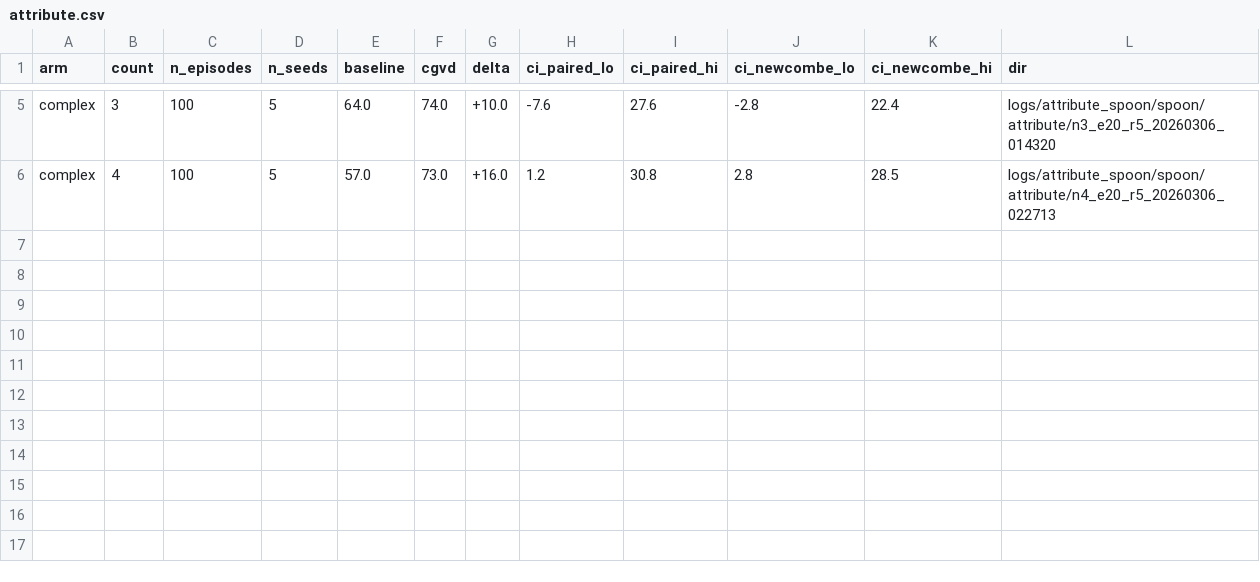
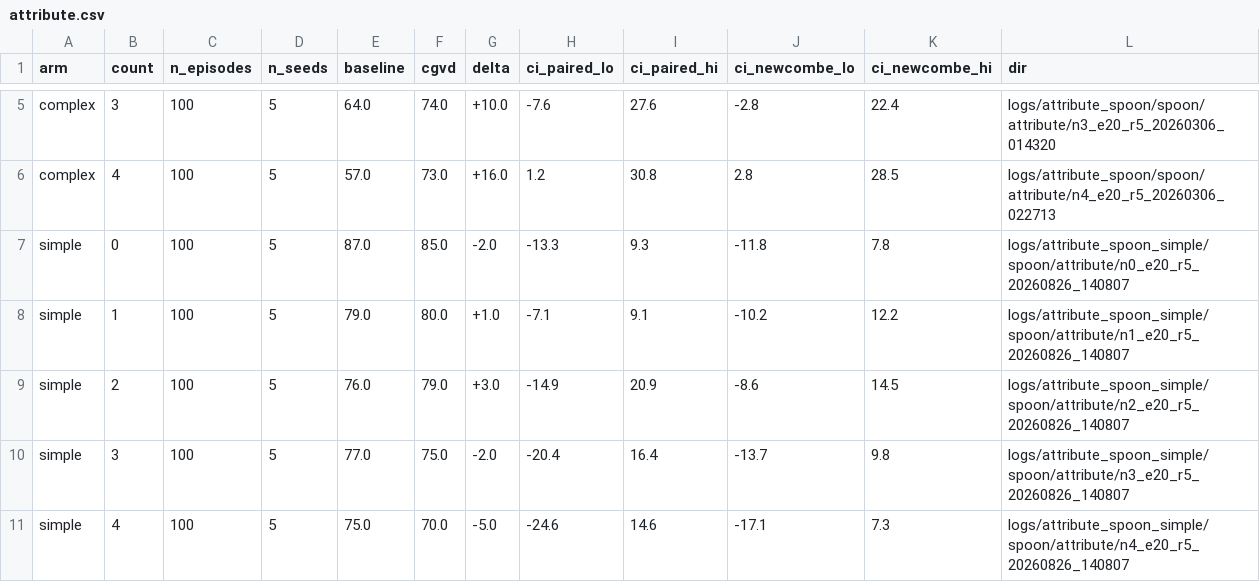
Before and after one commit to awd1779/pi0, a CSV file: analysis/out/attribute.csv, drawn as a sheet; only a part is shown, gaps mark what is left out; the diff names each change by its address in the sheet, - before the commit and + after, or states it on an @@ line.

```diff
--- a/analysis/out/attribute.csv
+++ b/analysis/out/attribute.csv
+row 7: simple | 0 | 100 | 5 | 87.0 | 85.0 | -2.0 | -13.3 | 9.3 | -11.8 | 7.8 | logs/attribute_spoon_simple/spoon/attribute/n0_e20_r5_20260826_140807
+row 8: simple | 1 | 100 | 5 | 79.0 | 80.0 | +1.0 | -7.1 | 9.1 | -10.2 | 12.2 | logs/attribute_spoon_simple/spoon/attribute/n1_e20_r5_20260826_140807
+row 9: simple | 2 | 100 | 5 | 76.0 | 79.0 | +3.0 | -14.9 | 20.9 | -8.6 | 14.5 | logs/attribute_spoon_simple/spoon/attribute/n2_e20_r5_20260826_140807
+row 10: simple | 3 | 100 | 5 | 77.0 | 75.0 | -2.0 | -20.4 | 16.4 | -13.7 | 9.8 | logs/attribute_spoon_simple/spoon/attribute/n3_e20_r5_20260826_140807
+row 11: simple | 4 | 100 | 5 | 75.0 | 70.0 | -5.0 | -24.6 | 14.6 | -17.1 | 7.3 | logs/attribute_spoon_simple/spoon/attribute/n4_e20_r5_20260826_140807
```
Also changed, not shown: 3 other files.
